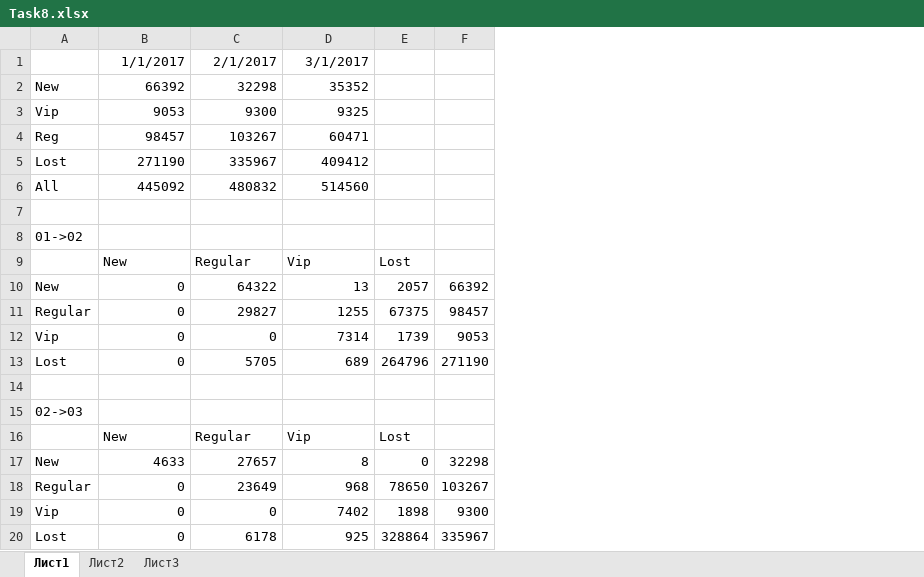
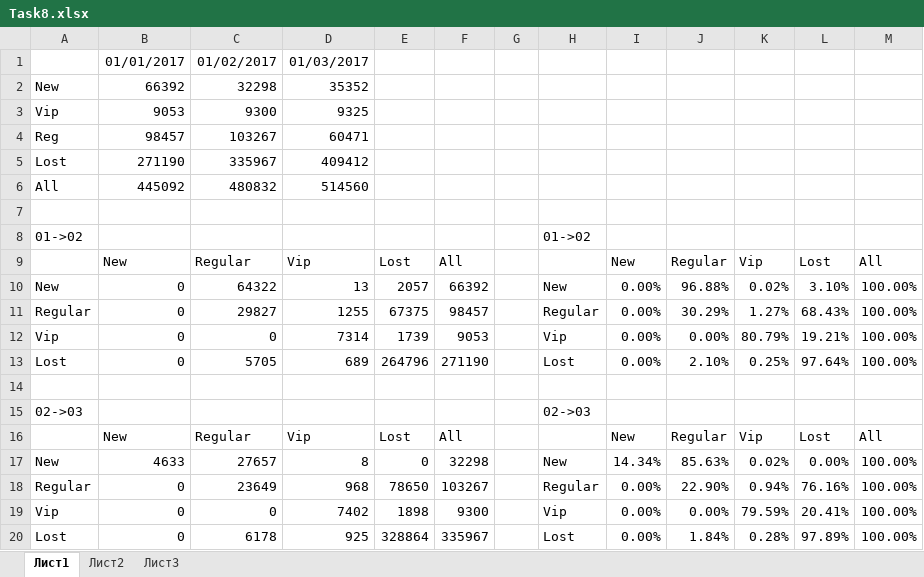
Before and after one commit to superpavelka/Databases-for-analysts-ETL-Basics, an Excel workbook: Task8/Task8.xlsx, sheet Лист1, drawn as a sheet; values as stored, in another font and other column widths than the file's, no borders; the diff names each change by its address in the sheet, - before the commit and + after, or states it on an @@ line.

```diff
--- a/Task8/Task8.xlsx (sheet Лист1)
+++ b/Task8/Task8.xlsx (sheet Лист1)
+column G, empty
+column H, rows 8-20: 01->02 |  | New | Regular | Vip | Lost |  | 02->03 |  | New | Regular | Vip | Lost
+column I, rows 9-20: New | 0.00% | 0.00% | 0.00% | 0.00% |  |  | New | 14.34% | 0.00% | 0.00% | 0.00%
+column J, rows 9-20: Regular | 96.88% | 30.29% | 0.00% | 2.10% |  |  | Regular | 85.63% | 22.90% | 0.00% | 1.84%
+column K, rows 9-20: Vip | 0.02% | 1.27% | 80.79% | 0.25% |  |  | Vip | 0.02% | 0.94% | 79.59% | 0.28%
+column L, rows 9-20: Lost | 3.10% | 68.43% | 19.21% | 97.64% |  |  | Lost | 0.00% | 76.16% | 20.41% | 97.89%
+column M, rows 9-20: All | 100.00% | 100.00% | 100.00% | 100.00% |  |  | All | 100.00% | 100.00% | 100.00% | 100.00%
-B1: 1/1/2017
+B1: 01/01/2017
-C1: 2/1/2017
+C1: 01/02/2017
-D1: 3/1/2017
+D1: 01/03/2017
-F9: (empty)
+F9: All
-F16: (empty)
+F16: All
```
Also changed, not shown: 2 other files.
